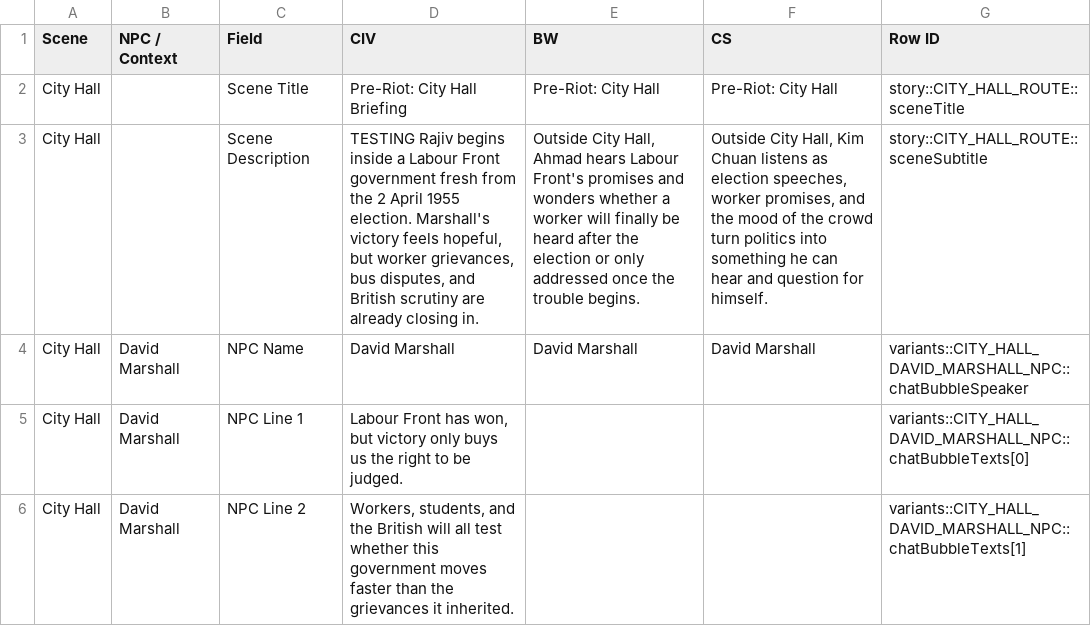
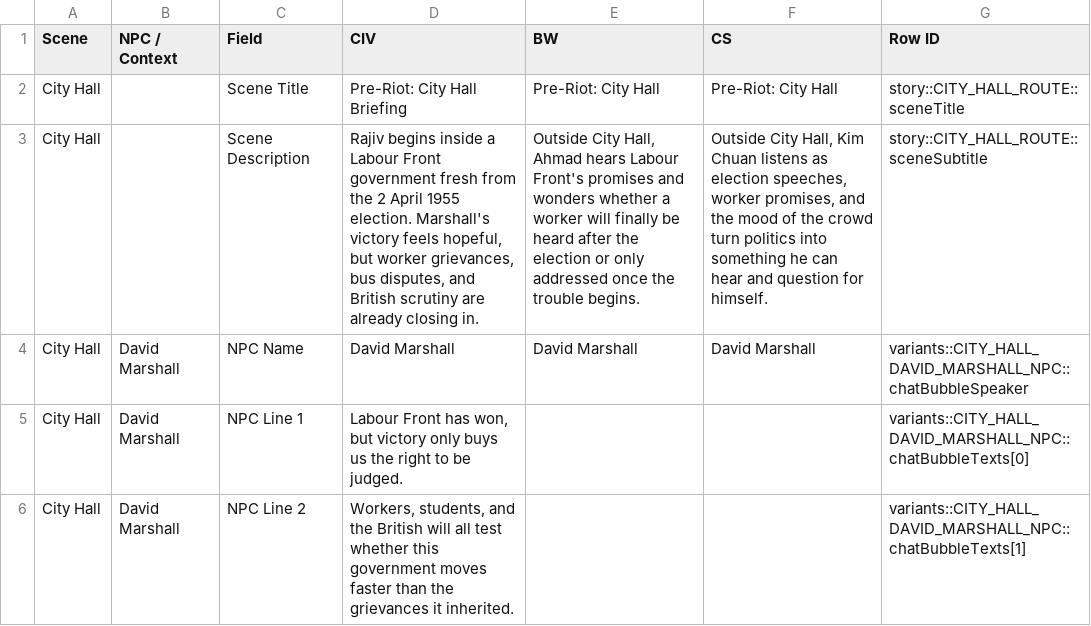
Before and after one commit to df-at-sit/hock-lee-design-updates-may-2026, a CSV file: public/data/hock-lee-bus-riots-pixel/scene-copy.csv, drawn as a sheet; only a part is shown; the diff names each change by its address in the sheet, - before the commit and + after, or states it on an @@ line.

Commit message:
Update scene-copy.csv

```diff
--- a/public/data/hock-lee-bus-riots-pixel/scene-copy.csv
+++ b/public/data/hock-lee-bus-riots-pixel/scene-copy.csv
-D3 (CIV): TESTING Rajiv begins…
+D3 (CIV): Rajiv begins…
```
